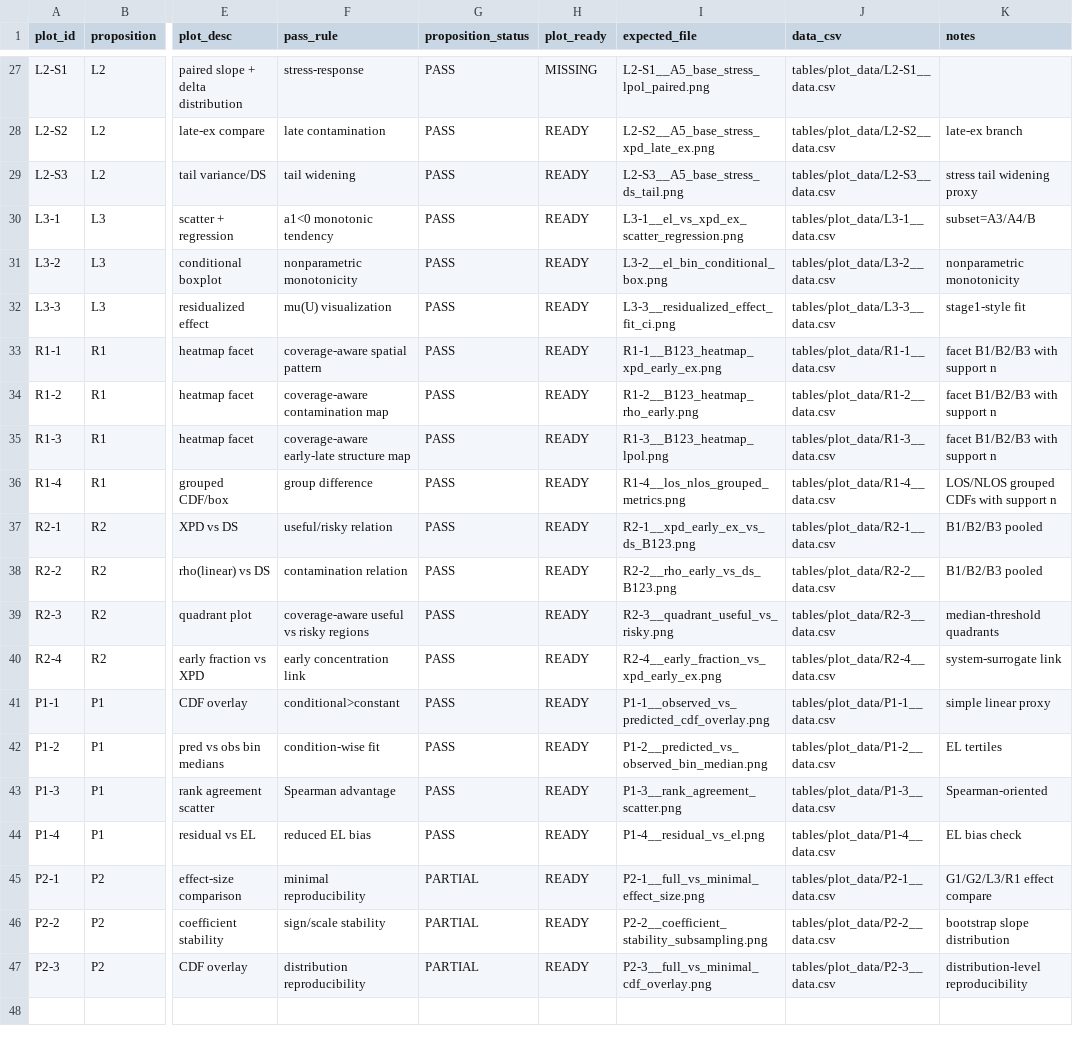
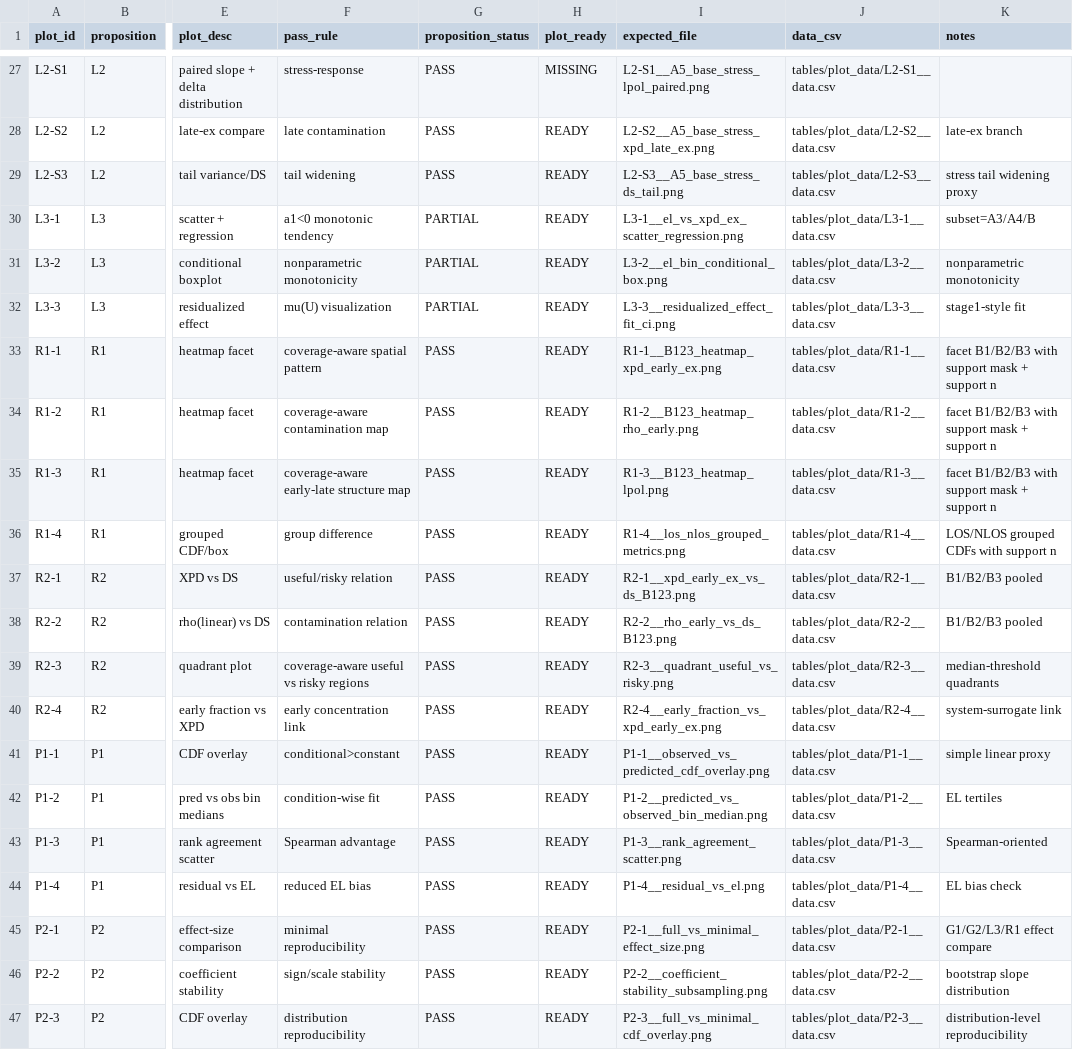
Before and after one commit to myoungsunk/codex_modelling, a CSV file: analysis_report/proof_bundle/proof_bundle_unified_20260309/tables/proposition_plot_mapping_detailed.csv, drawn as a sheet; only a part is shown, gaps mark what is left out; the diff names each change by its address in the sheet, - before the commit and + after, or states it on an @@ line.

```diff
--- a/analysis_report/proof_bundle/proof_bundle_unified_20260309/tables/proposition_plot_mapping_detailed.csv
+++ b/analysis_report/proof_bundle/proof_bundle_unified_20260309/tables/proposition_plot_mapping_detailed.csv
-G30:G32 (proposition_status): PASS
+G30:G32 (proposition_status): PARTIAL
-K33:K35 (notes): facet B1/B2/B3 with support n
+K33:K35 (notes): facet B1/B2/B3 with support mask + support n
-G45:G47 (proposition_status): PARTIAL
+G45:G47 (proposition_status): PASS
```
Also changed, not shown: analysis_report/proof_bundle/proof_bundle_unified_20260309/tables/B_per_scenario_summary.csv, analysis_report/proof_bundle/proof_bundle_unified_20260309/tables/fail_warn_fixability.csv, 19 other files.
